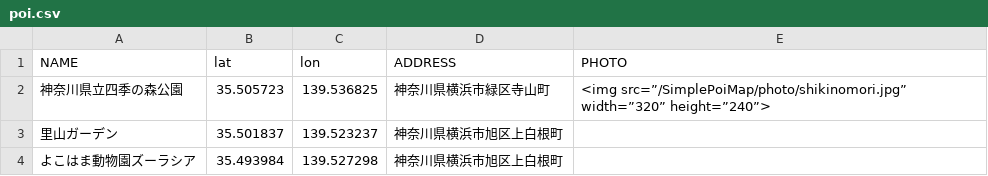
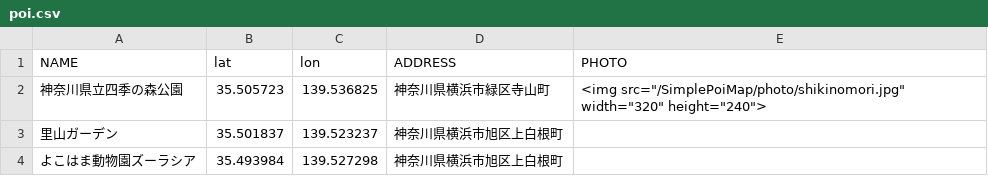
Before and after one commit to midoriit/SimplePoiMap, a CSV file: poi.csv, drawn as a sheet.

```diff
--- a/poi.csv
+++ b/poi.csv
@@ -1,3 +1,3 @@
 "NAME","lat","lon","ADDRESS","PHOTO"
-"神奈川県立四季の森公園",35.505723,139.536825,"神奈川県横浜市緑区寺山町","<img src=”/SimplePoiMap/photo/shikinomori.jpg” width=”320” height=”240”>"
+"神奈川県立四季の森公園",35.505723,139.536825,"神奈川県横浜市緑区寺山町","<img src=""/SimplePoiMap/photo/shikinomori.jpg"" width=""320"" height=""240"">"
 "里山ガーデン",35.501837,139.523237,"神奈川県横浜市旭区上白根町",
```
Also changed, not shown: 1 other file.
